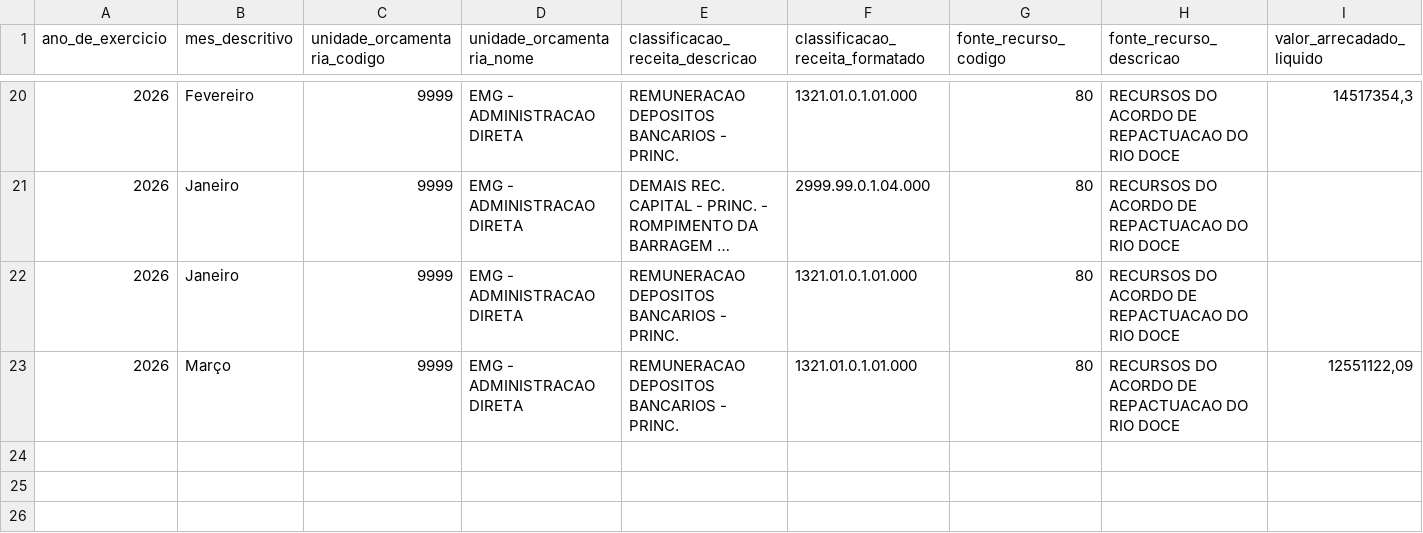
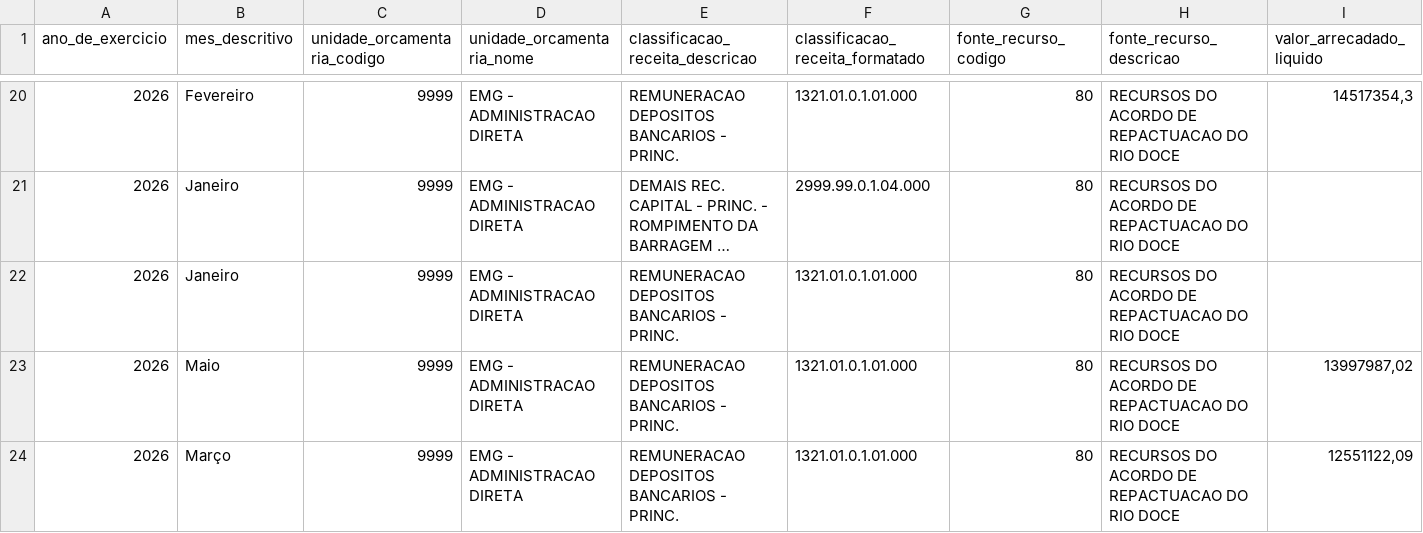
Before and after one commit to transparencia-mg/portal_mariana, a CSV file: dataset/data/contabancaria.csv, drawn as a sheet; only a part is shown, gaps mark what is left out; long unchanged cells end in ….

```diff
--- a/dataset/data/contabancaria.csv
+++ b/dataset/data/contabancaria.csv
@@ -22,2 +22,3 @@
 2026;Janeiro;9999;EMG - ADMINISTRACAO DIRETA;REMUNERACAO DEPOSITOS BANCARIOS - PRINC.;1321.01.0.1.01.000;80;RECURSOS DO ACORDO DE REPACTUACAO DO RIO DOCE;
+2026;Maio;9999;EMG - ADMINISTRACAO DIRETA;REMUNERACAO DEPOSITOS BANCARIOS - PRINC.;1321.01.0.1.01.000;80;RECURSOS DO ACORDO DE REPACTUACAO DO RIO DOCE;13997987,02
 2026;Março;9999;EMG - ADMINISTRACAO DIRETA;REMUNERACAO DEPOSITOS BANCARIOS - PRINC.;1321.01.0.1.01.000;80;RECURSOS DO ACORDO DE REPACTUACAO DO RIO DOCE;12551122,09
```
Also changed, not shown: dataset/data/orgao.csv, 1 other file.
